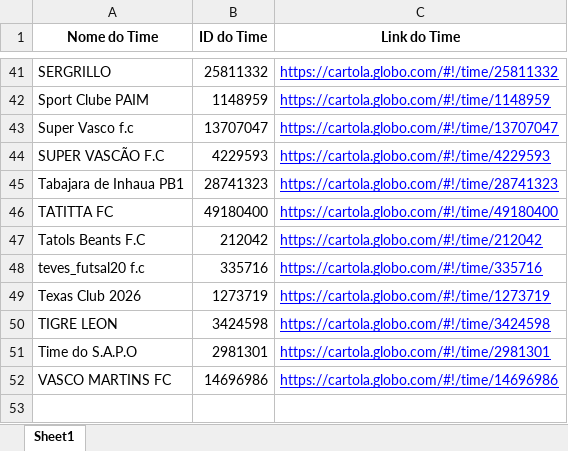
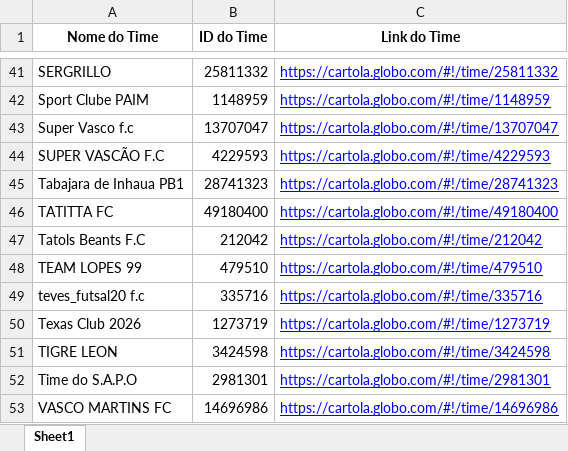
Before and after one commit to FernandoBC23/cartola_2026, an Excel workbook: liga_classica/datasets_liga_classica/links_times_cartola_liga_classica.xlsx, sheet Sheet1, drawn as a sheet; only a part is shown, gaps mark what is left out; values as stored, in another font and other column widths than the file's, no borders; the diff names each change by its address in the sheet, - before the commit and + after, or states it on an @@ line.

```diff
--- a/liga_classica/datasets_liga_classica/links_times_cartola_liga_classica.xlsx (sheet Sheet1)
+++ b/liga_classica/datasets_liga_classica/links_times_cartola_liga_classica.xlsx (sheet Sheet1)
+row 48: TEAM LOPES 99 | 479510 | https://cartola.globo.com/#!/time/479510
```
Also changed, not shown: liga_classica/datasets_liga_classica/Pontuacoes_Liga_Classica_Completa.xlsx, 15 other files.
